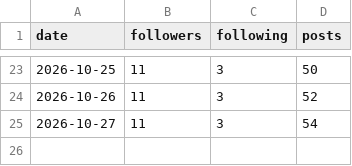
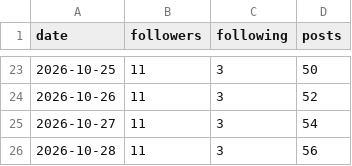
Before and after one commit to bhavishyabharara-jpg/fix-my-money, a CSV file: metrics/account.csv, drawn as a sheet; only a part is shown, gaps mark what is left out.

```diff
--- a/metrics/account.csv
+++ b/metrics/account.csv
@@ -25 +25,2 @@ date,followers,following,posts
 2026-10-27,11,3,54
+2026-10-28,11,3,56
```
Also changed, not shown: 2 other files.
